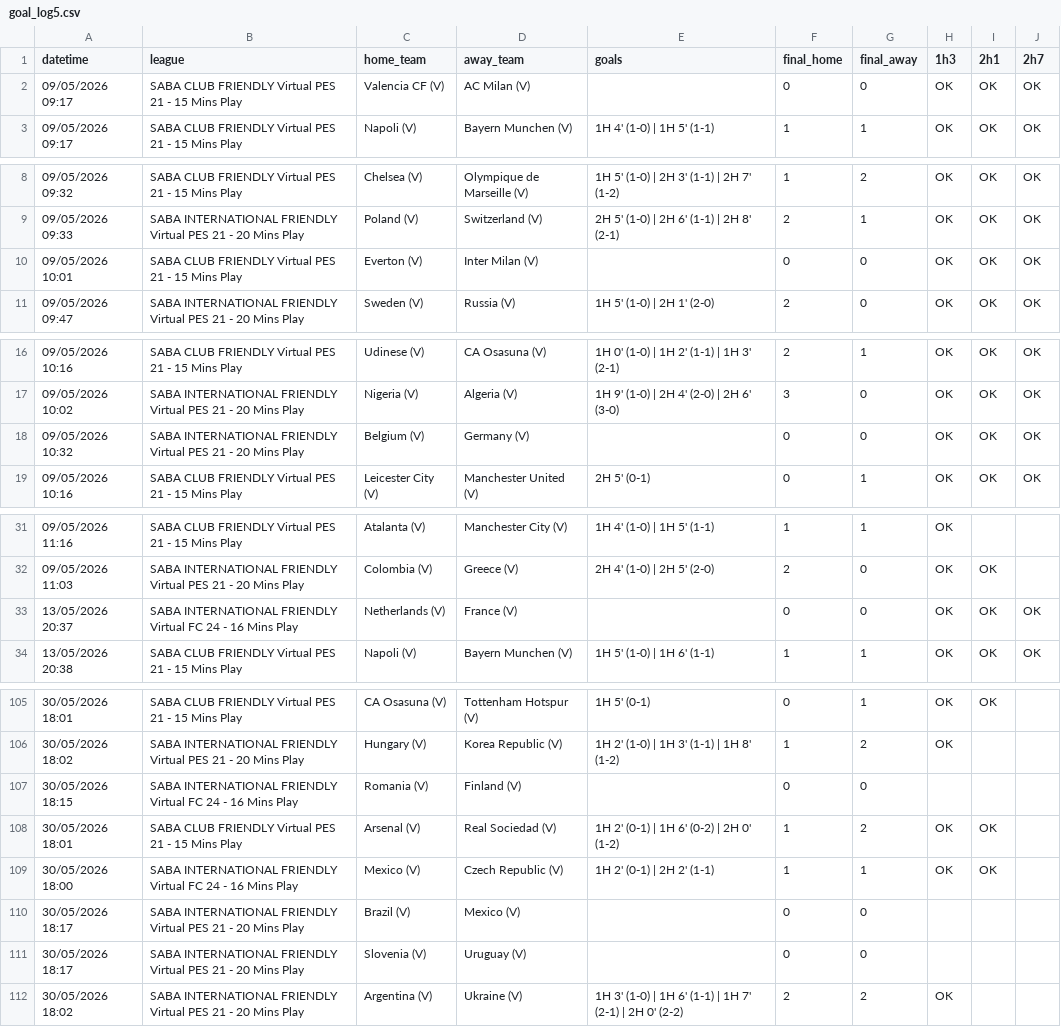
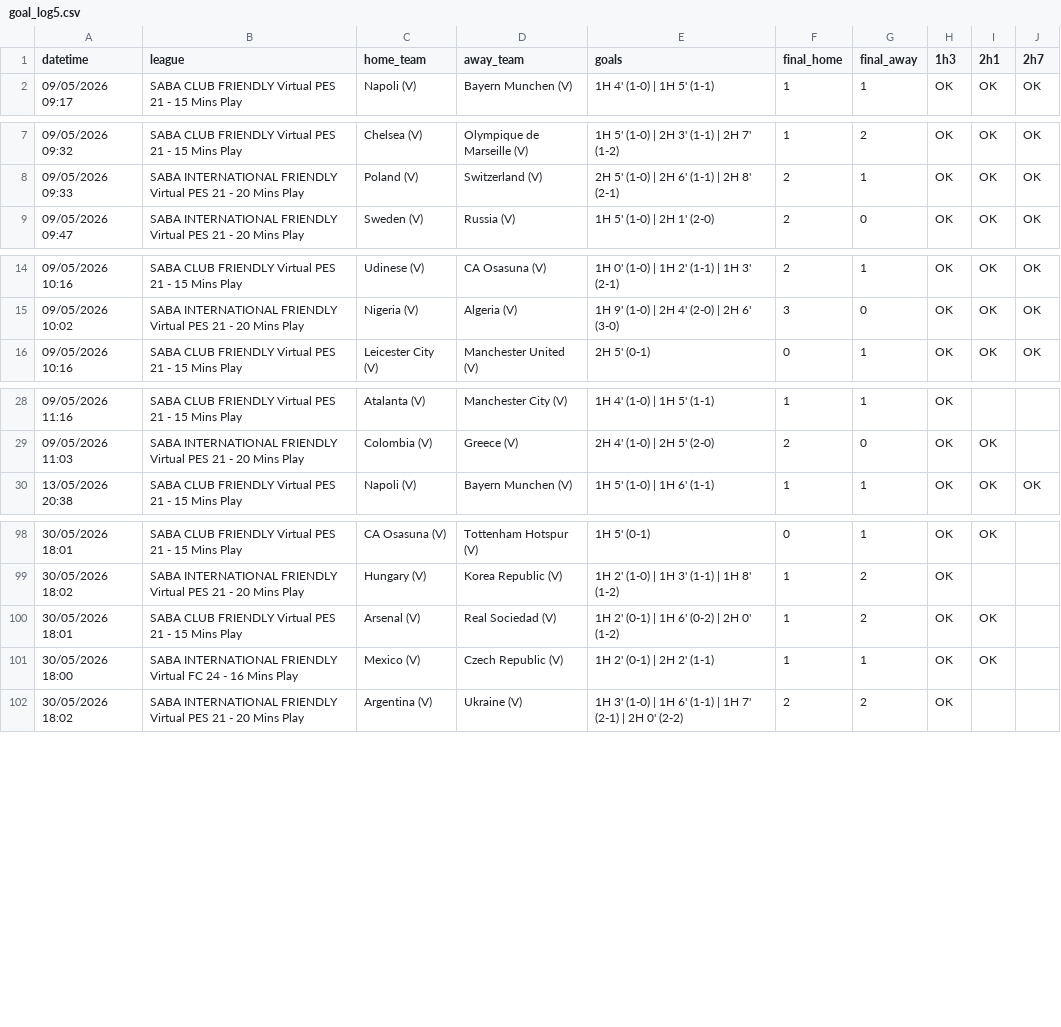
Before and after one commit to aditiawjy/lebihsabar, a CSV file: goal_log5.csv, drawn as a sheet; only a part is shown, gaps mark what is left out; the diff covers the shown part only; the diff names each change by its address in the sheet, - before the commit and + after, or states it on an @@ line.

```diff
--- a/goal_log5.csv
+++ b/goal_log5.csv
-row 2: 09/05/2026 09:17 | SABA CLUB FRIENDLY Virtual PES 21 - 15 Mins Play | Valencia CF (V) | AC Milan (V) |  | 0 | 0 | OK | OK | OK
-row 10: 09/05/2026 10:01 | SABA CLUB FRIENDLY Virtual PES 21 - 15 Mins Play | Everton (V) | Inter Milan (V) |  | 0 | 0 | OK | OK | OK
-row 18: 09/05/2026 10:32 | SABA INTERNATIONAL FRIENDLY Virtual PES 21 - 20 Mins Play | Belgium (V) | Germany (V) |  | 0 | 0 | OK | OK | OK
-row 33: 13/05/2026 20:37 | SABA INTERNATIONAL FRIENDLY Virtual FC 24 - 16 Mins Play | Netherlands (V) | France (V) |  | 0 | 0 | OK | OK | OK
-row 107: 30/05/2026 18:15 | SABA INTERNATIONAL FRIENDLY Virtual FC 24 - 16 Mins Play | Romania (V) | Finland (V) |  | 0 | 0
-row 110: 30/05/2026 18:17 | SABA INTERNATIONAL FRIENDLY Virtual PES 21 - 20 Mins Play | Brazil (V) | Mexico (V) |  | 0 | 0
-row 111: 30/05/2026 18:17 | SABA INTERNATIONAL FRIENDLY Virtual PES 21 - 20 Mins Play | Slovenia (V) | Uruguay (V) |  | 0 | 0
```
Also changed, not shown: 3 removed rows elsewhere in this file, goal_log12.csv, goal_log_vsoccer.csv, 3 other files.
